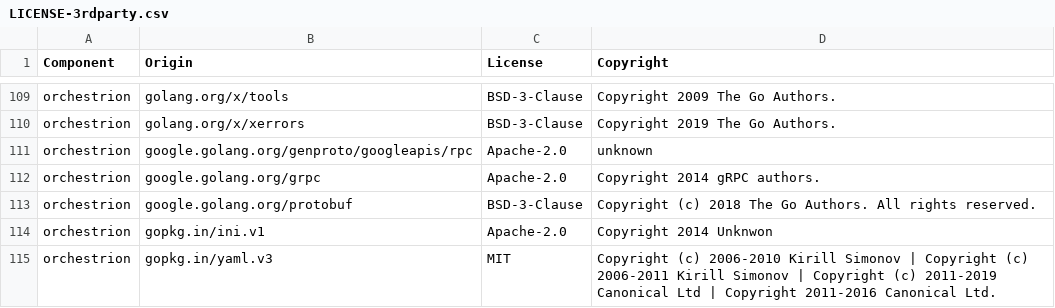
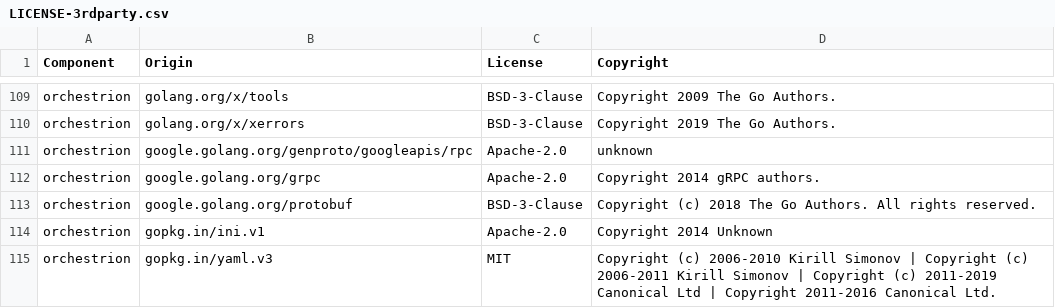
Before and after one commit to DataDog/orchestrion, a CSV file: LICENSE-3rdparty.csv, drawn as a sheet; only a part is shown, gaps mark what is left out.

Commit message:
ci: add typo check workflow and configuration
Signed-off-by: atilsensalduz <atil.sensalduz@gmail.com>

```diff
--- a/LICENSE-3rdparty.csv
+++ b/LICENSE-3rdparty.csv
@@ -113,3 +113,3 @@ orchestrion,google.golang.org/grpc,Apache-2.0,Copyright 2014 gRPC authors.
 orchestrion,google.golang.org/protobuf,BSD-3-Clause,Copyright (c) 2018 The Go Authors. All rights reserved.
-orchestrion,gopkg.in/ini.v1,Apache-2.0,Copyright 2014 Unknwon
+orchestrion,gopkg.in/ini.v1,Apache-2.0,Copyright 2014 Unknown
 orchestrion,gopkg.in/yaml.v3,MIT,Copyright (c) 2006-2010 Kirill Simonov | Copyright (c) 2006-2011 Kirill Simonov | Copyright (c) 2011-2019 Canonical Ltd | Copyright 2011-2016 Canonical Ltd.
```
Also changed, not shown: 8 other files.
